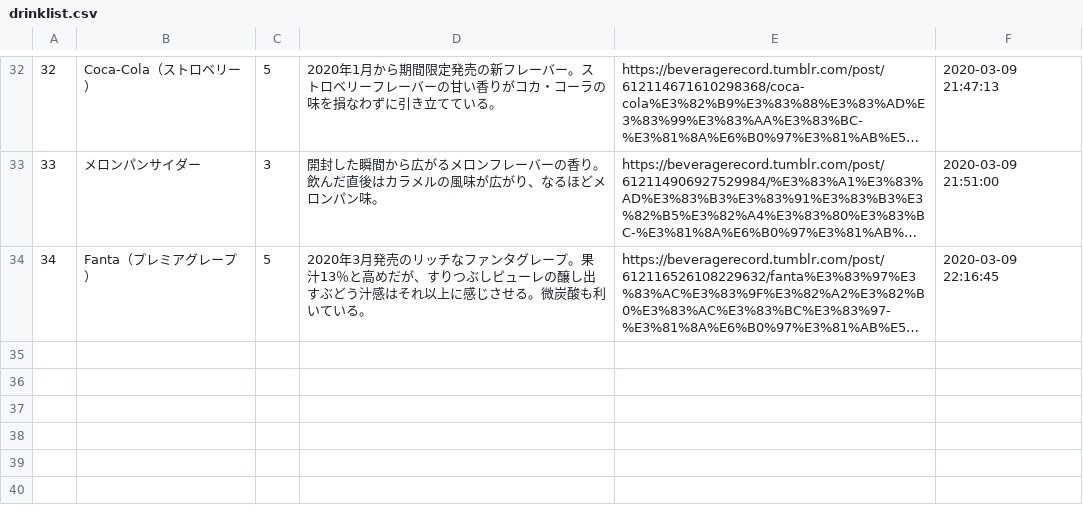
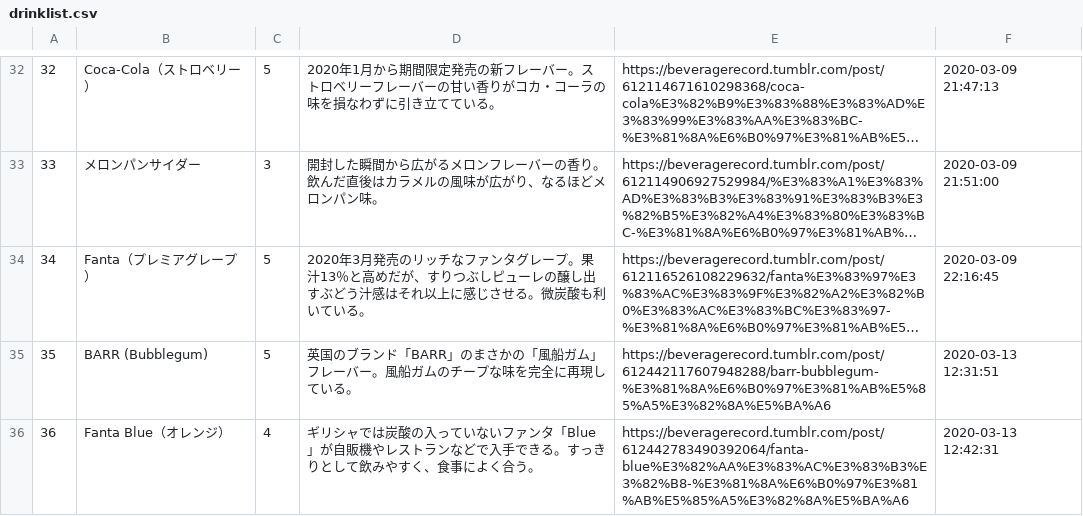
Before and after one commit to HarounJuice/beveragerecord, a CSV file: drinklist.csv, drawn as a sheet; only a part is shown, gaps mark what is left out; long unchanged cells end in …; the diff names each change by its address in the sheet, - before the commit and + after, or states it on an @@ line.

Commit message:
Changed from S-JIS to UTF-8

```diff
--- a/drinklist.csv
+++ b/drinklist.csv
+row 35: 35 | BARR (Bubblegum) | 5 | 英国のブランド「BARR」のまさかの「風船ガム」フレーバー。風船ガムのチープな味を完全に再現している。 | https://beveragerecord.tumblr.com/post/612442117607948288/barr-bubblegum-%E3%81%8A%E6%B0%97%E3%81%AB%E5%85%A5%E3%82%8A%E5%BA%A6 | 2020-03-13 12:31:51
+row 36: 36 | Fanta Blue（オレンジ） | 4 | ギリシャでは炭酸の入っていないファンタ「Blue」が自販機やレストランなどで入手できる。すっきりとして飲みやすく、食事によく合う。 | https://beveragerecord.tumblr.com/post/612442783490392064/fanta-blue%E3%82%AA%E3%83%AC%E3%83%B3%E3%82%B8-%E3%81%8A%E6%B0%97%E3%81%AB%E5%85%A5%E3%82%8A%E5%BA%A6 | 2020-03-13 12:42:31
```
